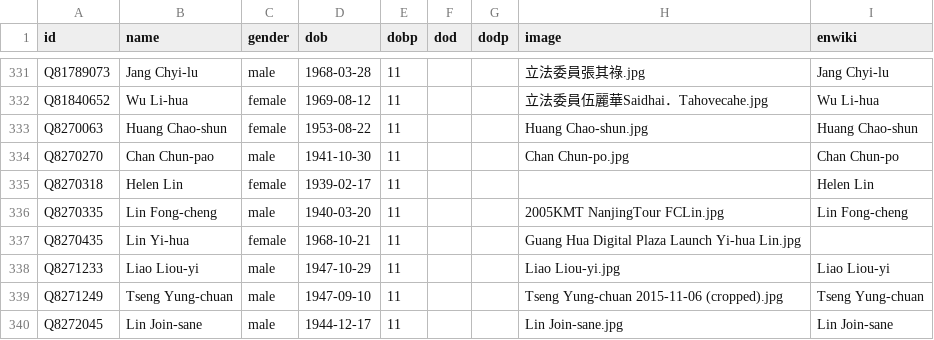
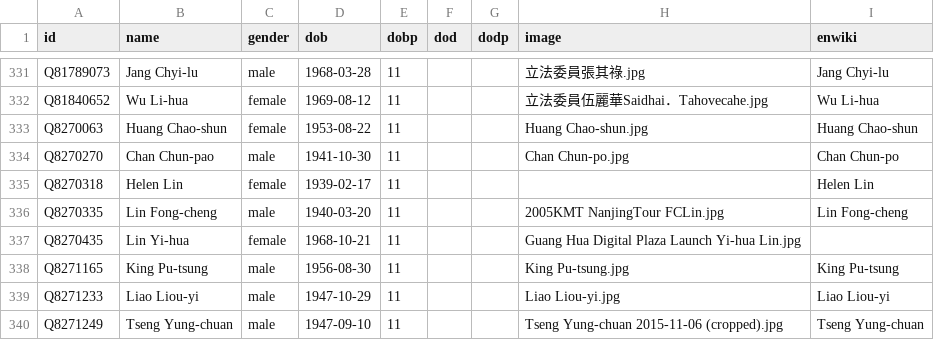
Before and after one commit to every-politician-scrapers/taiwan, a CSV file: html/bio.csv, drawn as a sheet; only a part is shown, gaps mark what is left out; the shorter side is filled out with more unchanged rows.

```diff
--- a/html/bio.csv
+++ b/html/bio.csv
@@ -337,2 +337,3 @@ Q8270335,Lin Fong-cheng,male,1940-03-20,11,,,2005KMT NanjingTour FCLin.jpg,Lin F
 Q8270435,Lin Yi-hua,female,1968-10-21,11,,,Guang Hua Digital Plaza Launch Yi-hua Lin.jpg,
+Q8271165,King Pu-tsung,male,1956-08-30,11,,,King Pu-tsung.jpg,King Pu-tsung
 Q8271233,Liao Liou-yi,male,1947-10-29,11,,,Liao Liou-yi.jpg,Liao Liou-yi
```
Also changed, not shown: html/family.csv, html/holders21.csv, 2 other files.
